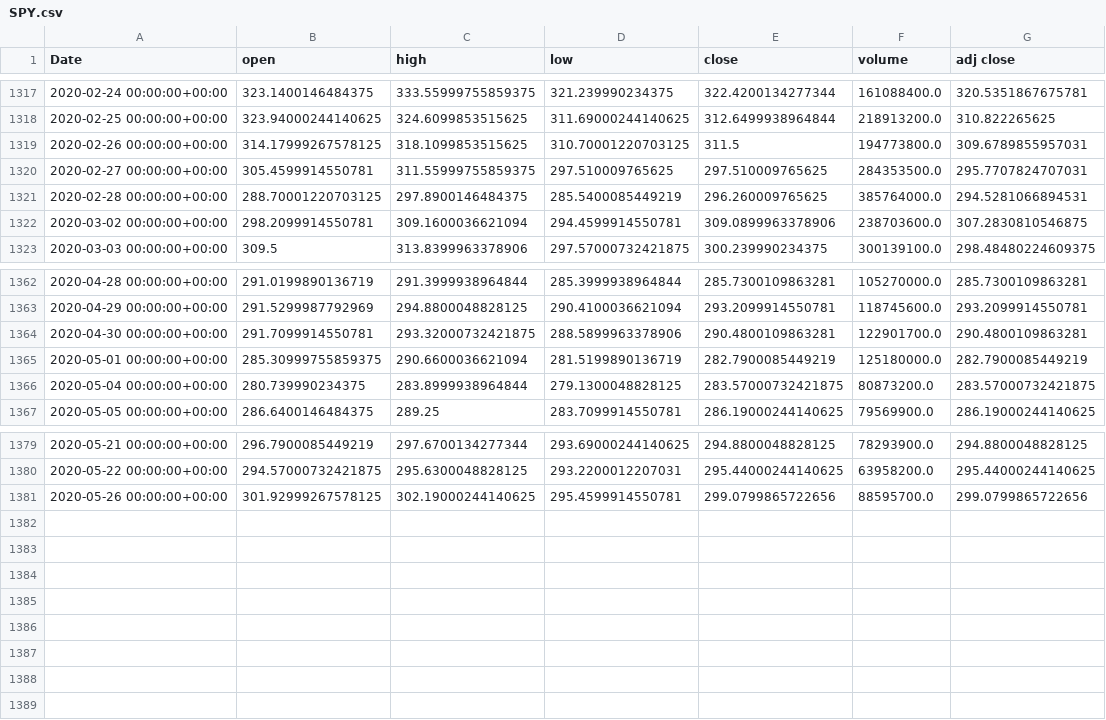
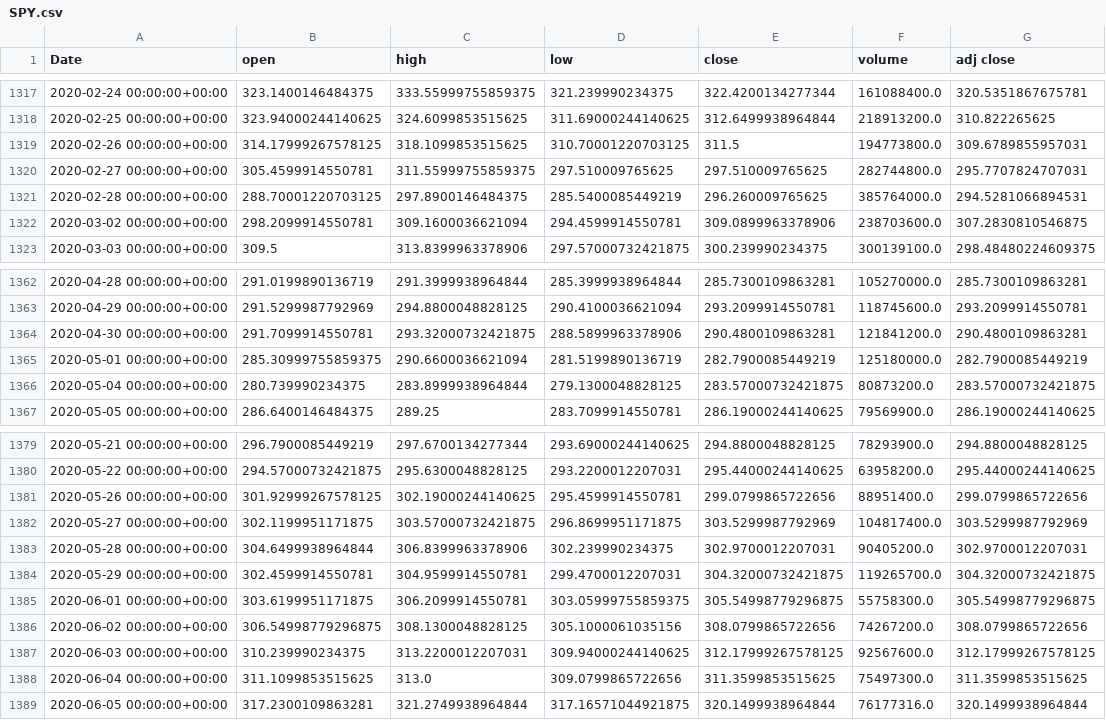
Before and after one commit to webclinic017/zipline_algo, a CSV file: beta/SPY.csv, drawn as a sheet; only a part is shown, gaps mark what is left out.

```diff
--- a/beta/SPY.csv
+++ b/beta/SPY.csv
@@ -1319,3 +1319,3 @@ Date,open,high,low,close,volume,adj close
 2020-02-26 00:00:00+00:00,314.17999267578125,318.1099853515625,310.70001220703125,311.5,194773800.0,309.6789855957031
-2020-02-27 00:00:00+00:00,305.4599914550781,311.55999755859375,297.510009765625,297.510009765625,284353500.0,295.7707824707031
+2020-02-27 00:00:00+00:00,305.4599914550781,311.55999755859375,297.510009765625,297.510009765625,282744800.0,295.7707824707031
 2020-02-28 00:00:00+00:00,288.70001220703125,297.8900146484375,285.5400085449219,296.260009765625,385764000.0,294.5281066894531
@@ -1363,3 +1363,3 @@ Date,open,high,low,close,volume,adj close
 2020-04-29 00:00:00+00:00,291.5299987792969,294.8800048828125,290.4100036621094,293.2099914550781,118745600.0,293.2099914550781
-2020-04-30 00:00:00+00:00,291.7099914550781,293.32000732421875,288.5899963378906,290.4800109863281,122901700.0,290.4800109863281
+2020-04-30 00:00:00+00:00,291.7099914550781,293.32000732421875,288.5899963378906,290.4800109863281,121841200.0,290.4800109863281
 2020-05-01 00:00:00+00:00,285.30999755859375,290.6600036621094,281.5199890136719,282.7900085449219,125180000.0,282.7900085449219
@@ -1380,2 +1380,10 @@ Date,open,high,low,close,volume,adj close
 2020-05-22 00:00:00+00:00,294.57000732421875,295.6300048828125,293.2200012207031,295.44000244140625,63958200.0,295.44000244140625
-2020-05-26 00:00:00+00:00,301.92999267578125,302.19000244140625,295.4599914550781,299.0799865722656,88595700.0,299.0799865722656
+2020-05-26 00:00:00+00:00,301.92999267578125,302.19000244140625,295.4599914550781,299.0799865722656,88951400.0,299.0799865722656
+2020-05-27 00:00:00+00:00,302.1199951171875,303.57000732421875,296.8699951171875,303.5299987792969,104817400.0,303.5299987792969
+2020-05-28 00:00:00+00:00,304.6499938964844,306.8399963378906,302.239990234375,302.9700012207031,90405200.0,302.9700012207031
+2020-05-29 00:00:00+00:00,302.4599914550781,304.9599914550781,299.4700012207031,304.32000732421875,119265700.0,304.32000732421875
+2020-06-01 00:00:00+00:00,303.6199951171875,306.2099914550781,303.05999755859375,305.54998779296875,55758300.0,305.54998779296875
+2020-06-02 00:00:00+00:00,306.54998779296875,308.1300048828125,305.1000061035156,308.0799865722656,74267200.0,308.0799865722656
+2020-06-03 00:00:00+00:00,310.239990234375,313.2200012207031,309.94000244140625,312.17999267578125,92567600.0,312.17999267578125
+2020-06-04 00:00:00+00:00,311.1099853515625,313.0,309.0799865722656,311.3599853515625,75497300.0,311.3599853515625
+2020-06-05 00:00:00+00:00,317.2300109863281,321.2749938964844,317.16571044921875,320.1499938964844,76177316.0,320.1499938964844
```
Also changed, not shown: 8 other files.
